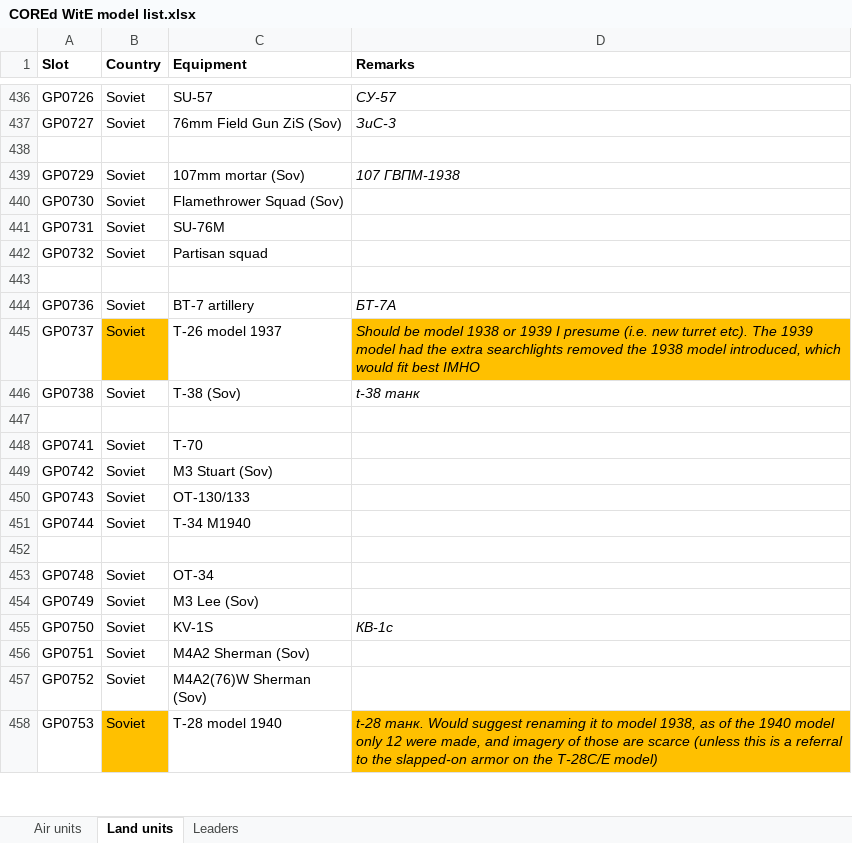
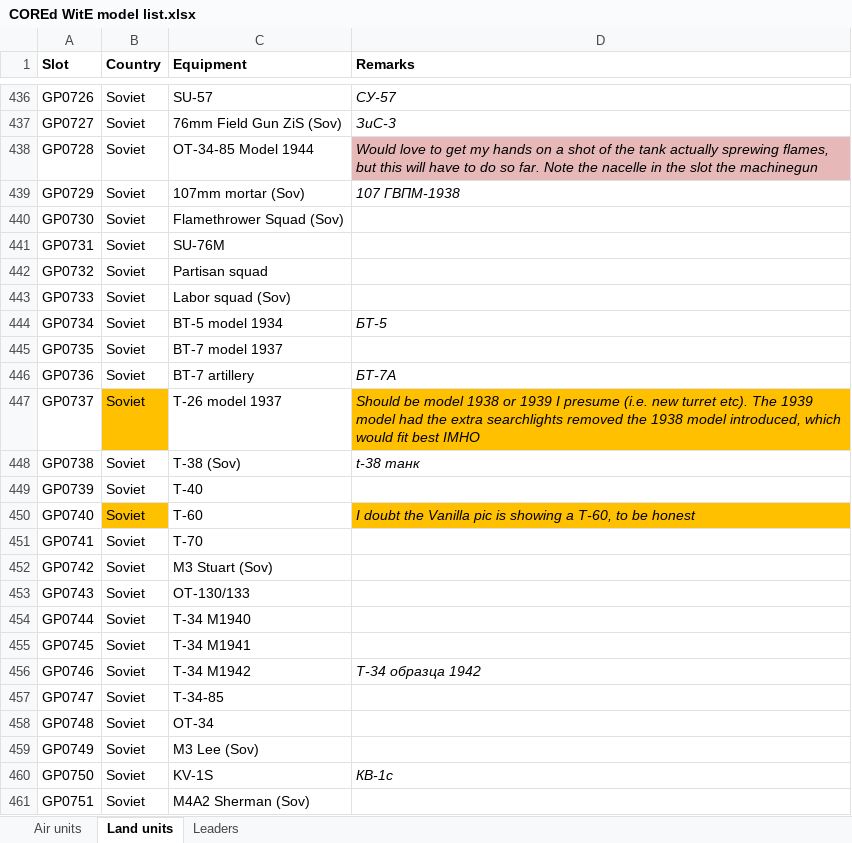
Before and after one commit to mod-CORE2/Gary-Grigsby-s-War-in-the-East, an Excel workbook: COREd WitE model list.xlsx, sheet Land units, drawn as a sheet; only a part is shown, gaps mark what is left out; the shorter side is filled out with more unchanged rows; values as stored, in another font and other column widths than the file's, no borders; addresses are those after the commit; the diff covers the shown part only; the diff names each change by its address in the sheet, - before the commit and + after, or states it on an @@ line.

```diff
--- a/COREd WitE model list.xlsx (sheet Land units)
+++ b/COREd WitE model list.xlsx (sheet Land units)
-row 438: (empty)
+row 438: GP0728 | Soviet | OT-34-85 Model 1944 | Would love to get my hands on a shot of the tank actually sprewing flames, but this will have to do so far. Note the nacelle in the slot the machinegun
-D438 fill: none
+D438 fill: #E6B9B8
-row 443: (empty)
+row 443: GP0733 | Soviet | Labor squad (Sov)
+row 444: GP0734 | Soviet | BT-5 model 1934 | БТ-5
+row 445: GP0735 | Soviet | BT-7 model 1937
-row 449: (empty)
+row 449: GP0739 | Soviet | T-40
+row 450: GP0740 | Soviet | T-60 | I doubt the Vanilla pic is showing a T-60, to be honest
-row 455: (empty)
+row 455: GP0745 | Soviet | T-34 M1941
+row 456: GP0746 | Soviet | T-34 M1942 | Т-34 образца 1942
+row 457: GP0747 | Soviet | T-34-85
```
Also changed, not shown: 24 added rows, 2 removed rows, 1 moved row, 24 edited cells and cell formats elsewhere in this sheet, 39 other files.
